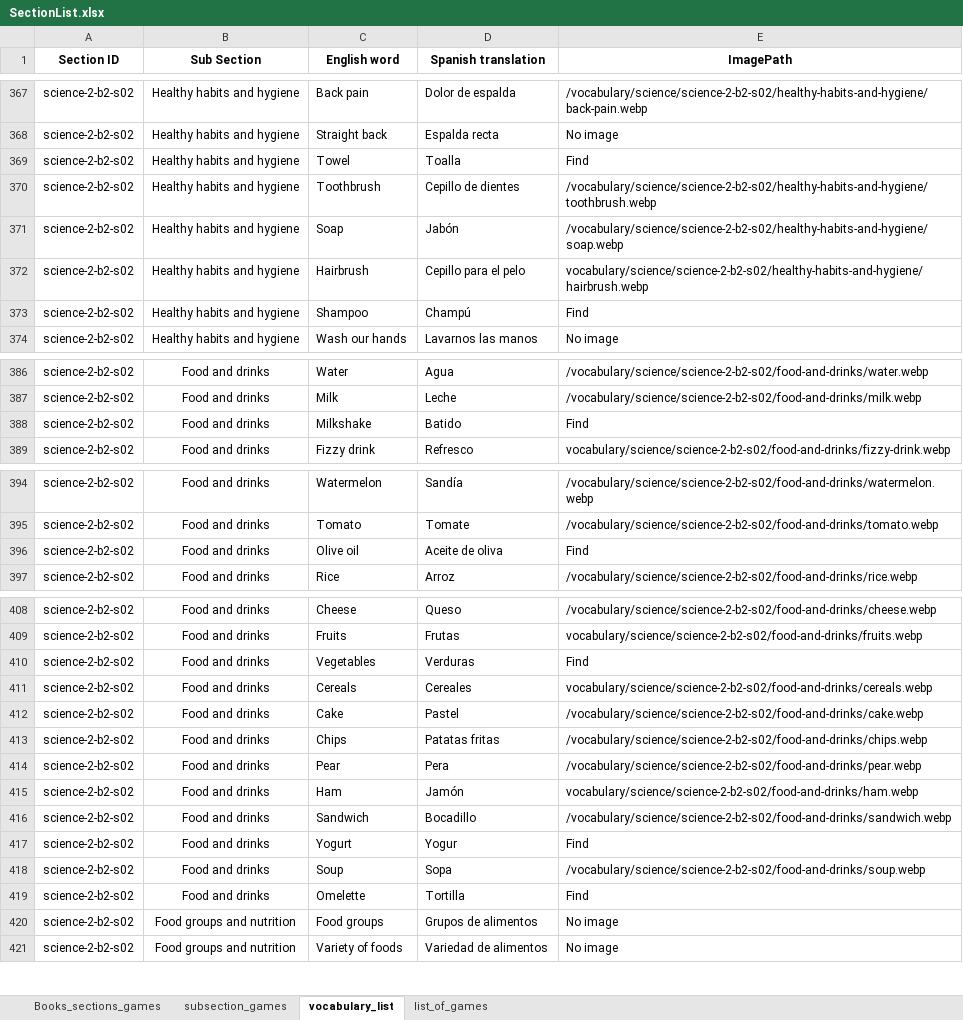
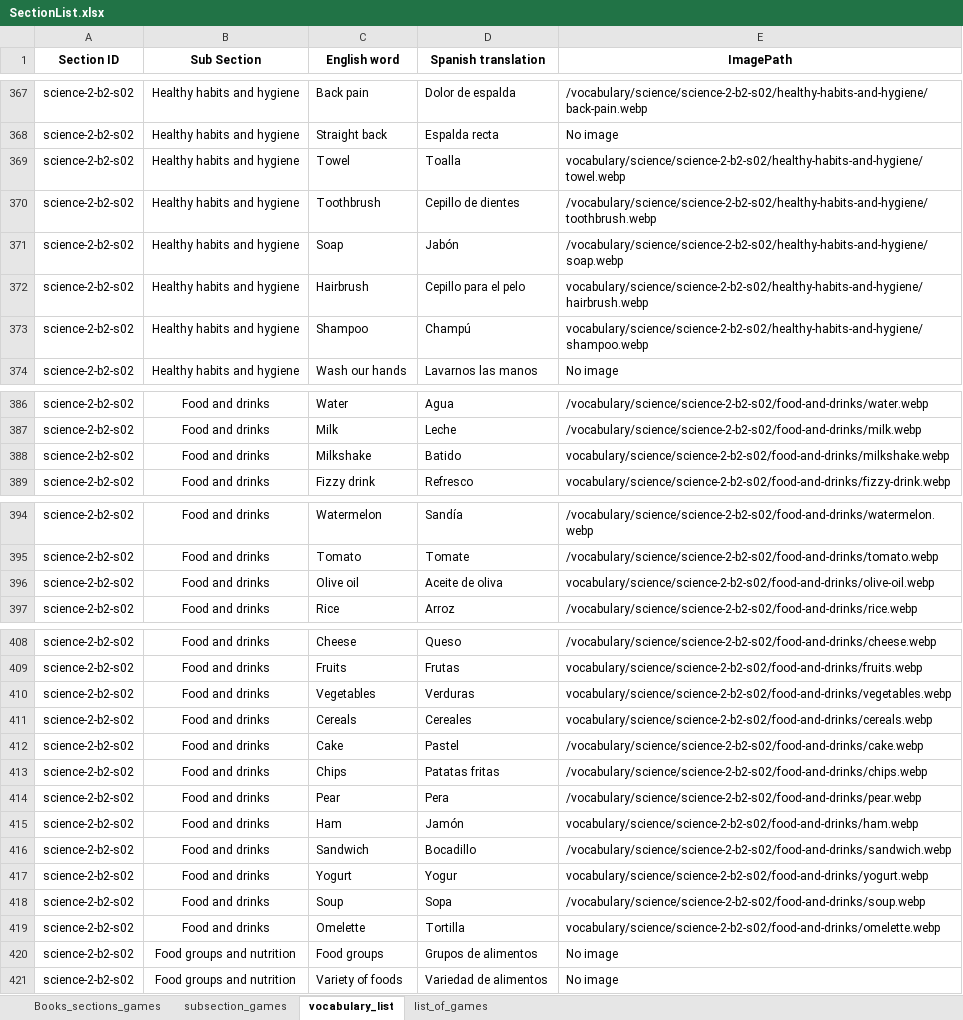
Before and after one commit to AE22589/educational-gaming-platform, an Excel workbook: docs/SectionList.xlsx, sheet vocabulary_list, drawn as a sheet; only a part is shown, gaps mark what is left out; values as stored, in another font and other column widths than the file's, no borders; the diff covers the shown part only; the diff names each change by its address in the sheet, - before the commit and + after, or states it on an @@ line.

Commit message:
Add supplied food, hygiene, color and pet vocabulary artwork

```diff
--- a/docs/SectionList.xlsx (sheet vocabulary_list)
+++ b/docs/SectionList.xlsx (sheet vocabulary_list)
-E369 (ImagePath): Find
+E369 (ImagePath): vocabulary/science/science-2-b2-s02/healthy-habits-and-hygiene/towel.webp
-E373 (ImagePath): Find
+E373 (ImagePath): vocabulary/science/science-2-b2-s02/healthy-habits-and-hygiene/shampoo.webp
-E388 (ImagePath): Find
+E388 (ImagePath): vocabulary/science/science-2-b2-s02/food-and-drinks/milkshake.webp
-E396 (ImagePath): Find
+E396 (ImagePath): vocabulary/science/science-2-b2-s02/food-and-drinks/olive-oil.webp
-E410 (ImagePath): Find
+E410 (ImagePath): vocabulary/science/science-2-b2-s02/food-and-drinks/vegetables.webp
-E417 (ImagePath): Find
+E417 (ImagePath): vocabulary/science/science-2-b2-s02/food-and-drinks/yogurt.webp
-E419 (ImagePath): Find
+E419 (ImagePath): vocabulary/science/science-2-b2-s02/food-and-drinks/omelette.webp
```
Also changed, not shown: 4 edited cells elsewhere in this sheet, hidden cells, 47 other files.
